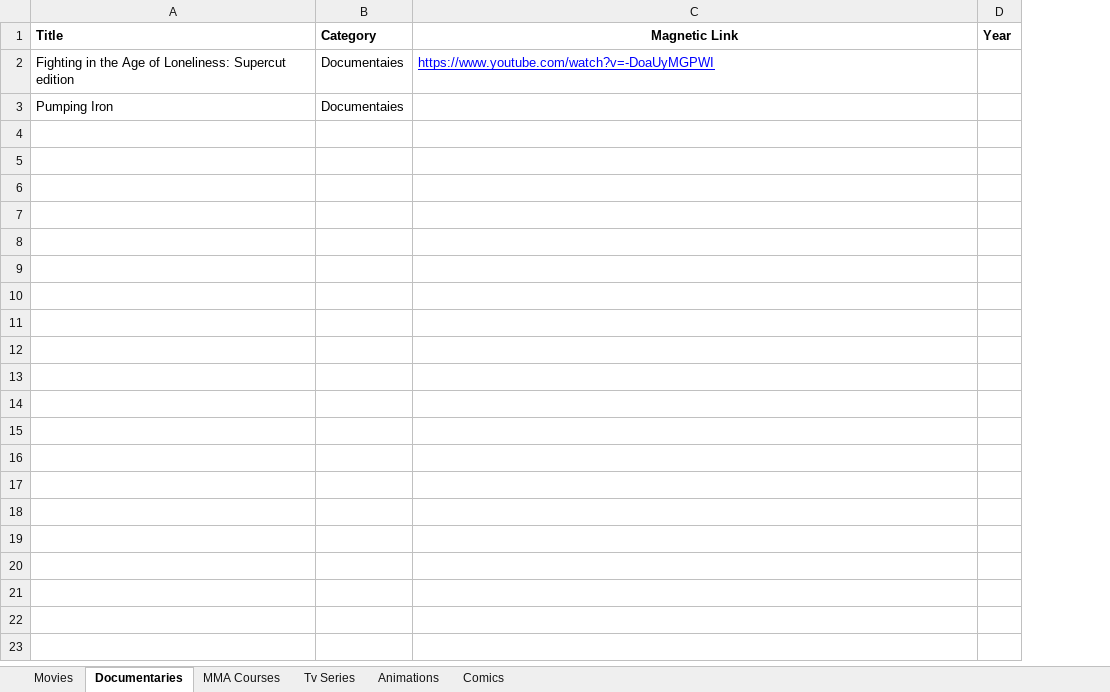
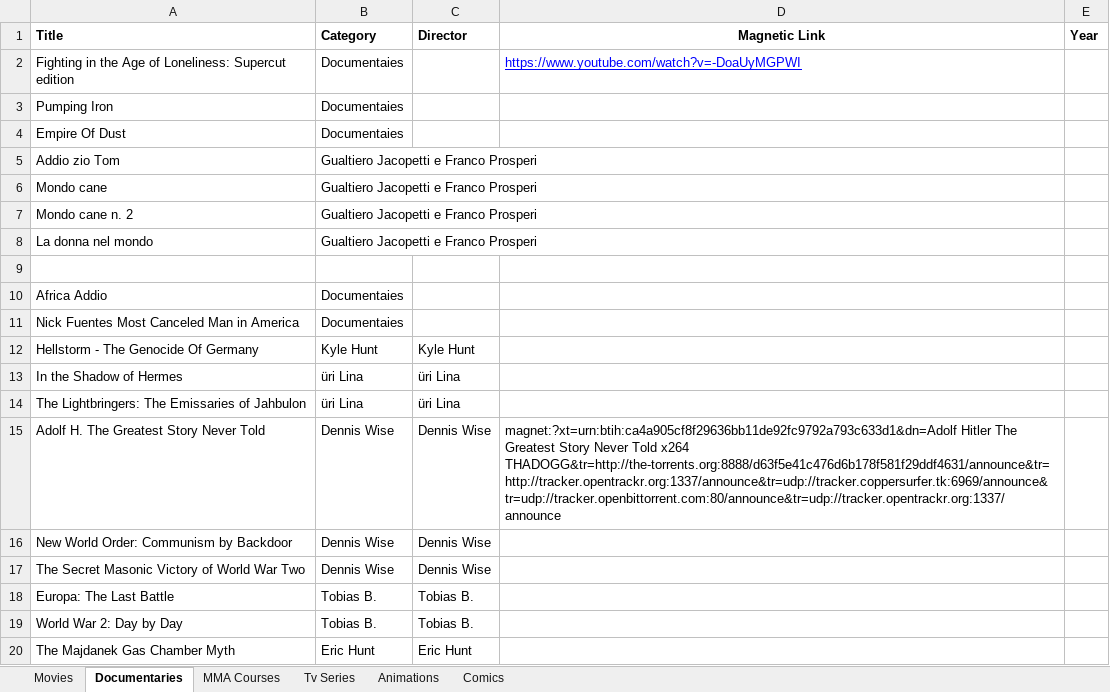
Before and after one commit to GabrielCalheiros/Cinema_Watchlist, an Excel workbook: JellyFin_Server.xlsx, sheet Documentaries, drawn as a sheet; only a part is shown; values as stored, in another font and other column widths than the file's, no borders; the diff covers the shown part only; the diff names each change by its address in the sheet, - before the commit and + after, or states it on an @@ line.

```diff
--- a/JellyFin_Server.xlsx (sheet Documentaries)
+++ b/JellyFin_Server.xlsx (sheet Documentaries)
+column C (Director), empty
+row 4: Empire Of Dust | Documentaies
+row 5: Addio zio Tom | Gualtiero Jacopetti e Franco Prosperi
+row 6: Mondo cane | Gualtiero Jacopetti e Franco Prosperi
+row 7: Mondo cane n. 2 | Gualtiero Jacopetti e Franco Prosperi
+row 8: La donna nel mondo | Gualtiero Jacopetti e Franco Prosperi
+row 9: (empty)
+row 10: Africa Addio | Documentaies
+row 11: Nick Fuentes Most Canceled Man in America | Documentaies
+row 12: Hellstorm - The Genocide Of Germany | Kyle Hunt | Kyle Hunt
+row 13: In the Shadow of Hermes | üri Lina | üri Lina
+row 14: The Lightbringers: The Emissaries of Jahbulon | üri Lina | üri Lina
+row 15: Adolf H. The Greatest Story Never Told | Dennis Wise | Dennis Wise | magnet:?xt=urn:btih:ca4a905cf8f29636bb11de92fc9792a793c633d1&dn=Adolf Hitler The Greatest Story Never Told x264 THADOGG&tr=http://the-torrents.org:8888/d63f5e41c476d6b178f581f29ddf4631/announce&tr=http://tracker.opentrackr.org:1337/announce&tr=udp://tracker.coppersurfer.tk:6969/announce&tr=udp://tracker.openbittorrent.com:80/announce&tr=udp://tracker.opentrackr.org:1337/announce
+row 16: New World Order: Communism by Backdoor | Dennis Wise | Dennis Wise
+row 17: The Secret Masonic Victory of World War Two | Dennis Wise | Dennis Wise
+row 18: Europa: The Last Battle | Tobias B. | Tobias B.
+row 19: World War 2: Day by Day | Tobias B. | Tobias B.
+row 20: The Majdanek Gas Chamber Myth | Eric Hunt | Eric Hunt
```
Also changed, not shown: 24 added rows elsewhere in this sheet, sheet Animations, sheet Tv Series, 12 other files.
